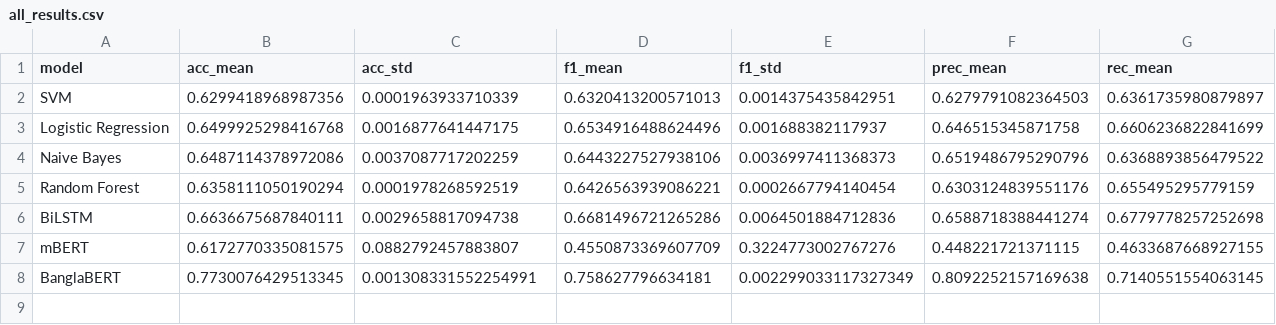
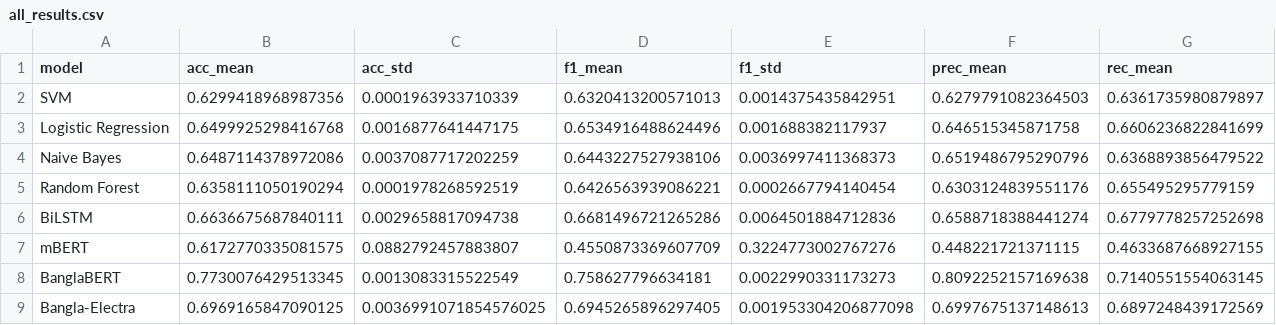
Before and after one commit to dellybelly03/bangla-sarcasm-detection, a CSV file: results/all_results.csv, drawn as a sheet.

Commit message:
Add Bangla-Electra results with 3-fold CV

```diff
--- a/results/all_results.csv
+++ b/results/all_results.csv
@@ -7,2 +7,3 @@ BiLSTM,0.6636675687840111,0.0029658817094738,0.6681496721265286,0.00645018847128
 mBERT,0.6172770335081575,0.0882792457883807,0.4550873369607709,0.3224773002767276,0.448221721371115,0.4633687668927155
-BanglaBERT,0.7730076429513345,0.001308331552254991,0.758627796634181,0.002299033117327349,0.8092252157169638,0.7140551554063145
+BanglaBERT,0.7730076429513345,0.0013083315522549,0.758627796634181,0.0022990331173273,0.8092252157169638,0.7140551554063145
+Bangla-Electra,0.6969165847090125,0.0036991071854576025,0.6945265896297405,0.001953304206877098,0.6997675137148613,0.6897248439172569
```
